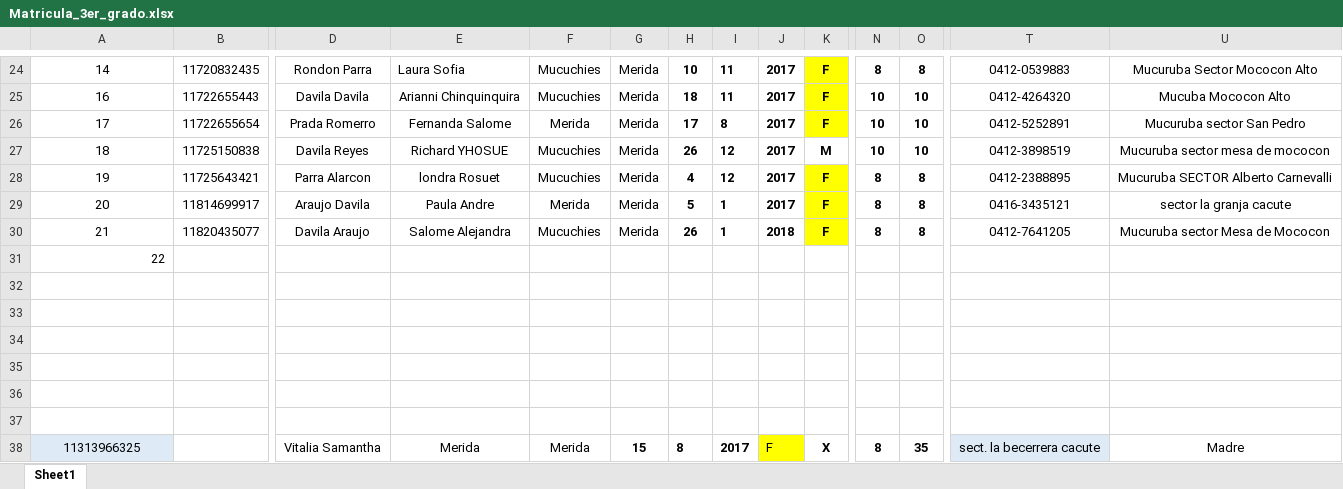
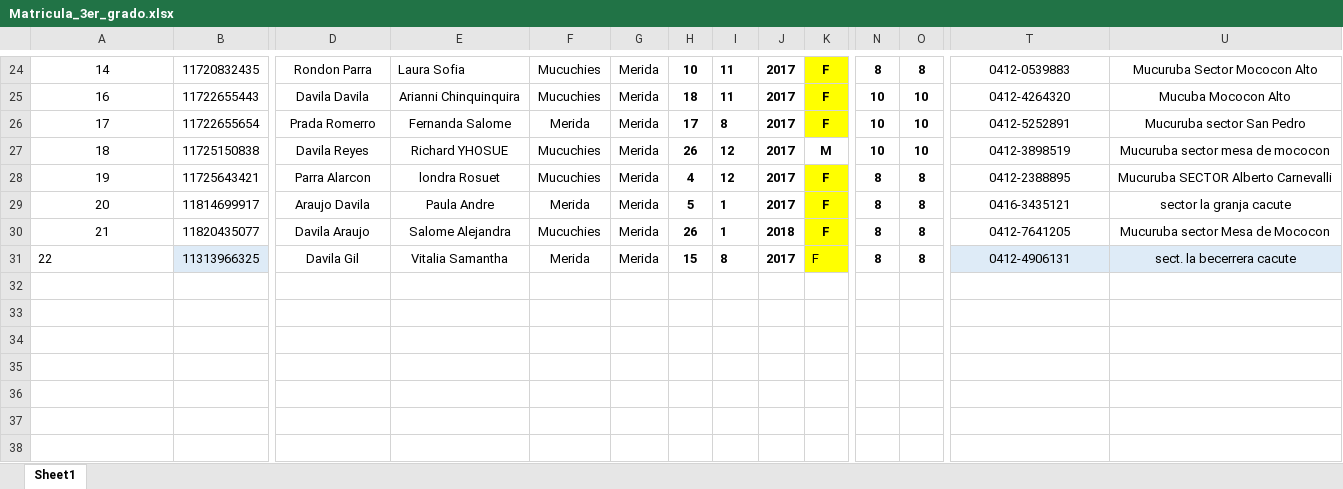
Before and after one commit to Dainel1709/Proyecto, an Excel workbook: Matricula_3er_grado.xlsx, sheet Sheet1, drawn as a sheet; only a part is shown, gaps mark what is left out; values as stored, in another font and other column widths than the file's, no borders; charts and pictures not drawn; rows hold the shown columns only; the diff covers the shown part only; the diff names each change by its address in the sheet, - before the commit and + after, or states it on an @@ line.

```diff
--- a/Matricula_3er_grado.xlsx (sheet Sheet1)
+++ b/Matricula_3er_grado.xlsx (sheet Sheet1)
-A31 alignment: right
+A31 alignment: left
-B31: (empty)
+B31: 11313966325
-B31 fill: none
+B31 fill: #DEEBF7
-D31: (empty)
+D31: Davila Gil
-E31: (empty)
+E31: Vitalia Samantha
-F31: (empty)
+F31: Merida
-G31: (empty)
+G31: Merida
-H31: (empty)
+H31: 15
-I31: (empty)
+I31: 8
-J31: (empty)
+J31: 2017
-K31: (empty)
+K31: F
-K31 fill: none
+K31 fill: #FFFF00
-N31: (empty)
+N31: 8
-O31: (empty)
+O31: 8
-T31: (empty)
+T31: 0412-4906131
-T31:U31 fill: none
+T31:U31 fill: #DEEBF7
-U31: (empty)
+U31: sect. la becerrera cacute
-row 32: (empty)
-row 33: (empty)
-row 34: (empty)
-row 35: (empty)
-row 36: (empty)
-row 37: (empty)
-row 38: 11313966325 |  | Vitalia Samantha | Merida | Merida | 15 | 8 | 2017 | F | X | 8 | 35 | sect. la becerrera cacute | Madre
```
Also changed, not shown: 6 edited cells elsewhere in this sheet, charts or pictures, Matricula_1er_grado.xlsx, Matricula_2do_grado.xlsx, 4 other files.
